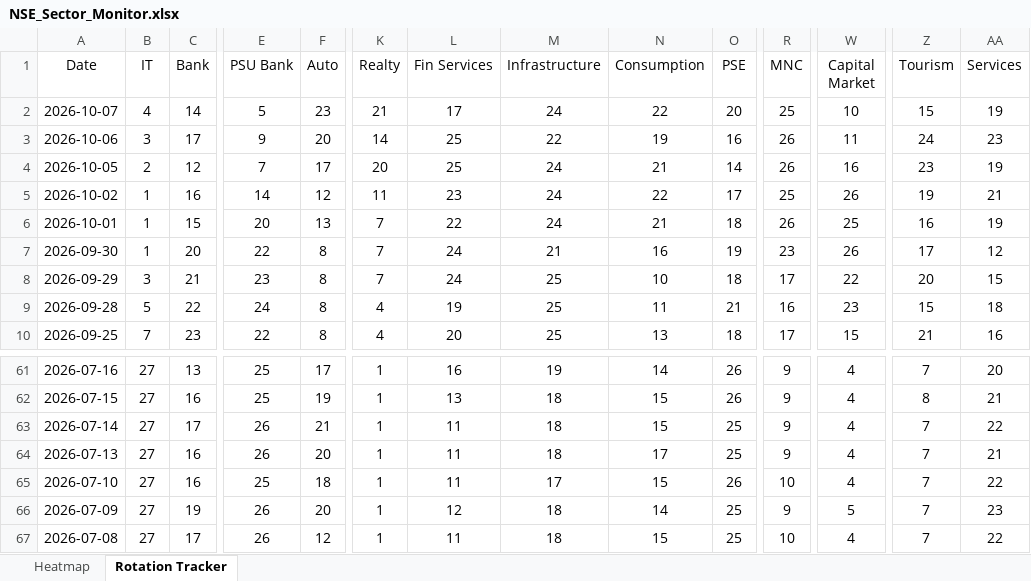
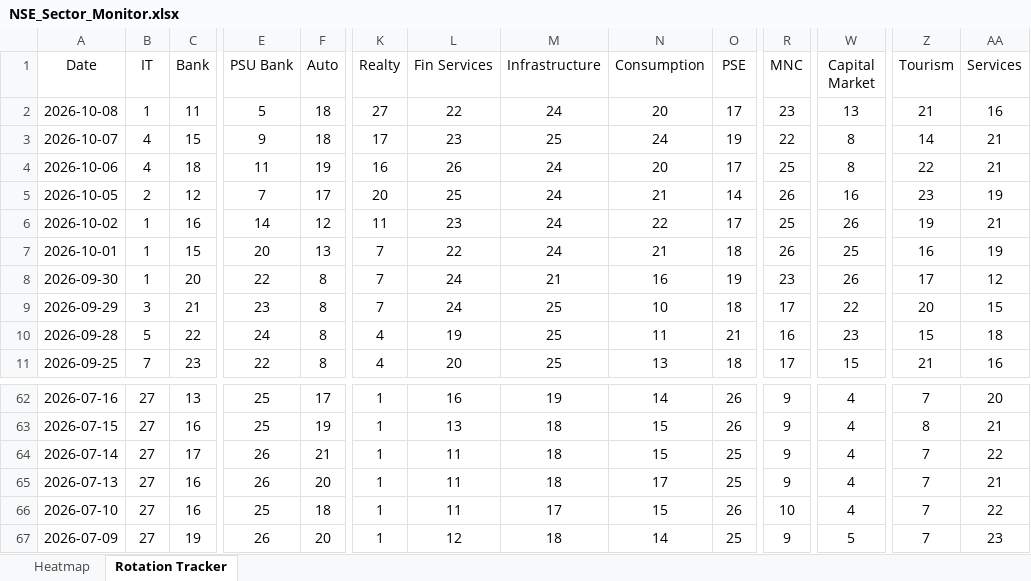
Before and after one commit to chethanshivaraju94-netizen/nse-market-monitor, an Excel workbook: NSE_Sector_Monitor.xlsx, sheet Rotation Tracker, drawn as a sheet; only a part is shown, gaps mark what is left out; values as stored, in another font and other column widths than the file's, no borders; conditional formats not drawn; removed rows and columns are numbered as before the commit, all else as after; rows hold the shown columns only; the diff covers the shown part only; the diff names each change by its address in the sheet, - before the commit and + after, or states it on an @@ line.

```diff
--- a/NSE_Sector_Monitor.xlsx (sheet Rotation Tracker)
+++ b/NSE_Sector_Monitor.xlsx (sheet Rotation Tracker)
+row 2: 2026-10-08 | 1 | 11 | 5 | 18 | 27 | 22 | 24 | 20 | 17 | 23 | 13 | 21 | 16
-C3 (Bank): 14
+C3 (Bank): 15
-E3 (PSU Bank): 5
+E3 (PSU Bank): 9
-F3 (Auto): 23
+F3 (Auto): 18
-K3 (Realty): 21
+K3 (Realty): 17
-L3 (Fin Services): 17
+L3 (Fin Services): 23
-M3 (Infrastructure): 24
+M3 (Infrastructure): 25
-N3 (Consumption): 22
+N3 (Consumption): 24
-O3 (PSE): 20
+O3 (PSE): 19
-R3 (MNC): 25
+R3 (MNC): 22
-W3 (Capital Market): 10
+W3 (Capital Market): 8
-Z3 (Tourism): 15
+Z3 (Tourism): 14
-AA3 (Services): 19
+AA3 (Services): 21
-B4 (IT): 3
+B4 (IT): 4
-C4 (Bank): 17
+C4 (Bank): 18
-E4 (PSU Bank): 9
+E4 (PSU Bank): 11
-F4 (Auto): 20
+F4 (Auto): 19
-K4 (Realty): 14
+K4 (Realty): 16
-L4 (Fin Services): 25
+L4 (Fin Services): 26
-M4 (Infrastructure): 22
+M4 (Infrastructure): 24
-N4 (Consumption): 19
+N4 (Consumption): 20
-O4 (PSE): 16
+O4 (PSE): 17
-R4 (MNC): 26
+R4 (MNC): 25
-W4 (Capital Market): 11
+W4 (Capital Market): 8
-Z4 (Tourism): 24
+Z4 (Tourism): 22
-AA4 (Services): 23
+AA4 (Services): 21
-row 67: 2026-07-08 | 27 | 17 | 26 | 12 | 1 | 11 | 18 | 15 | 25 | 10 | 4 | 7 | 22
```
Also changed, not shown: 12 edited cells elsewhere in this sheet, sheet Heatmap, NSE_Market_Monitor.xlsx.
